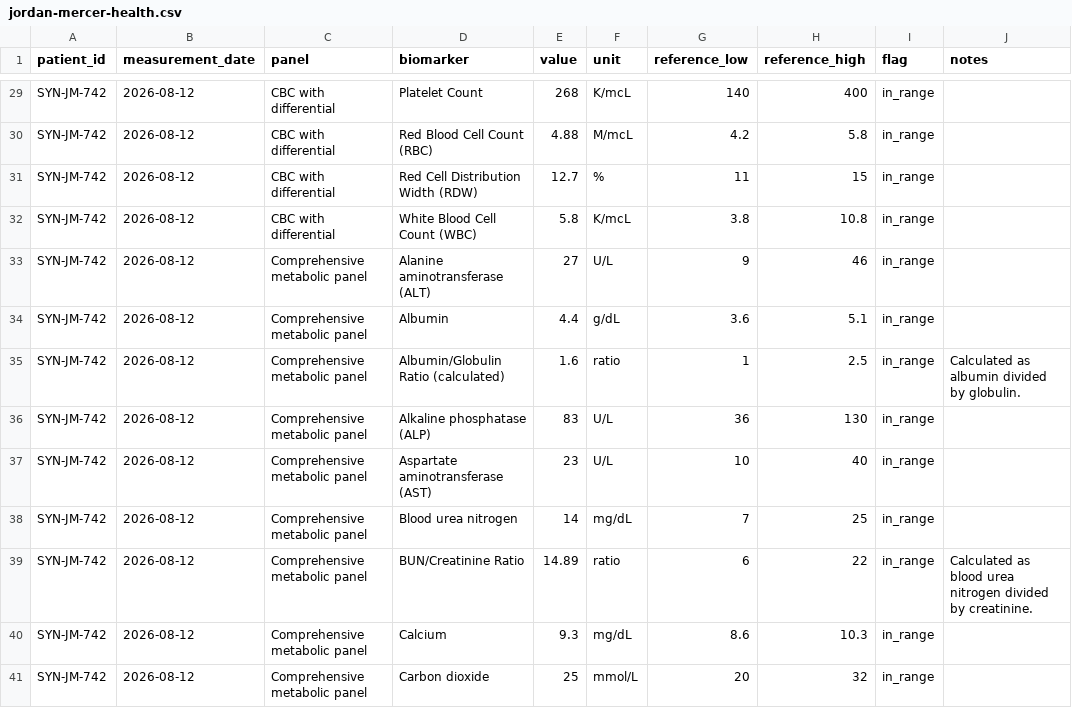
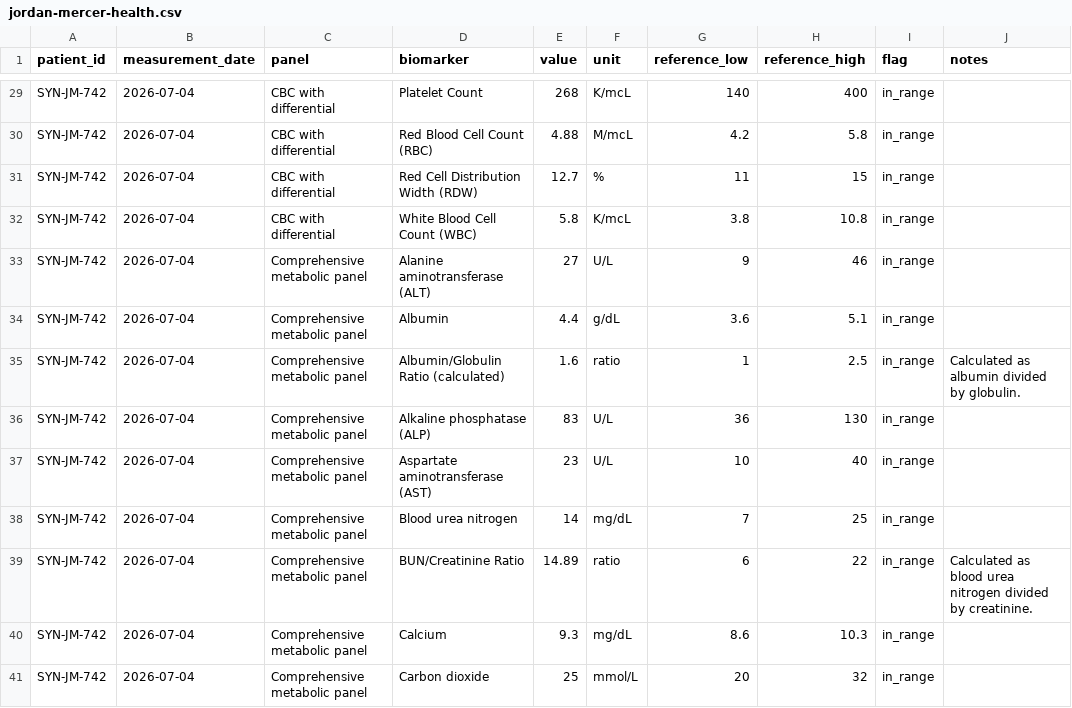
Before and after one commit to biobitworks/baymax-medical-pa, a CSV file: data/synthetic/jordan-mercer-health.csv, drawn as a sheet; only a part is shown, gaps mark what is left out; the diff covers the shown part only; the diff names each change by its address in the sheet, - before the commit and + after, or states it on an @@ line.

```diff
--- a/data/synthetic/jordan-mercer-health.csv
+++ b/data/synthetic/jordan-mercer-health.csv
-B29:B41 (measurement_date): 2026-08-12
+B29:B41 (measurement_date): 2026-07-04
```
Also changed, not shown: 41 edited cells elsewhere in this file, 3 other files.
